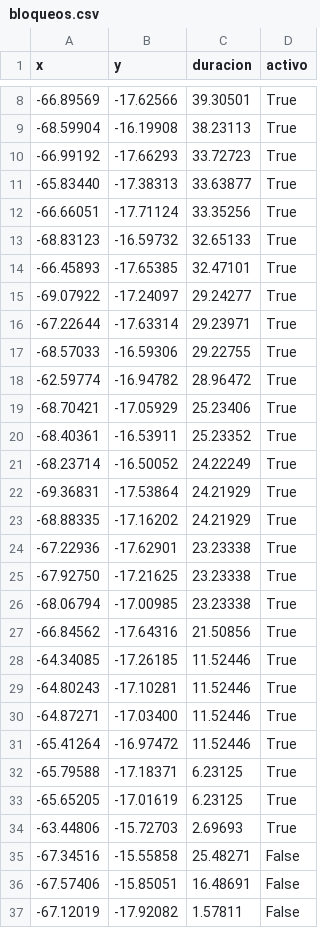
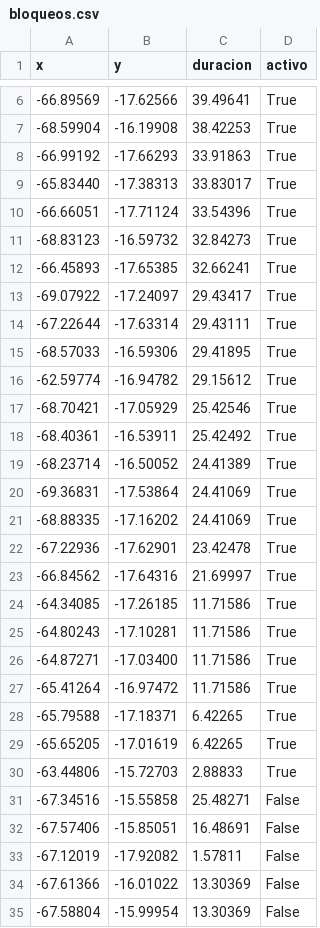
Before and after one commit to mauforonda/pobreza_bloqueos, a CSV file: static/bloqueos.csv, drawn as a sheet; only a part is shown, gaps mark what is left out; the shorter side is filled out with more unchanged rows; the diff covers the shown part only.

```diff
--- a/static/bloqueos.csv
+++ b/static/bloqueos.csv
@@ -8,28 +6,26 @@ x,y,duracion,activo
--66.89569,-17.62566,39.30501,True
--68.59904,-16.19908,38.23113,True
--66.99192,-17.66293,33.72723,True
--65.83440,-17.38313,33.63877,True
--66.66051,-17.71124,33.35256,True
--68.83123,-16.59732,32.65133,True
--66.45893,-17.65385,32.47101,True
--69.07922,-17.24097,29.24277,True
--67.22644,-17.63314,29.23971,True
--68.57033,-16.59306,29.22755,True
--62.59774,-16.94782,28.96472,True
--68.70421,-17.05929,25.23406,True
--68.40361,-16.53911,25.23352,True
--68.23714,-16.50052,24.22249,True
--69.36831,-17.53864,24.21929,True
--68.88335,-17.16202,24.21929,True
--67.22936,-17.62901,23.23338,True
--67.92750,-17.21625,23.23338,True
--68.06794,-17.00985,23.23338,True
--66.84562,-17.64316,21.50856,True
--64.34085,-17.26185,11.52446,True
--64.80243,-17.10281,11.52446,True
--64.87271,-17.03400,11.52446,True
--65.41264,-16.97472,11.52446,True
--65.79588,-17.18371,6.23125,True
--65.65205,-17.01619,6.23125,True
--63.44806,-15.72703,2.69693,True
+-66.89569,-17.62566,39.49641,True
+-68.59904,-16.19908,38.42253,True
+-66.99192,-17.66293,33.91863,True
+-65.83440,-17.38313,33.83017,True
+-66.66051,-17.71124,33.54396,True
+-68.83123,-16.59732,32.84273,True
+-66.45893,-17.65385,32.66241,True
+-69.07922,-17.24097,29.43417,True
+-67.22644,-17.63314,29.43111,True
+-68.57033,-16.59306,29.41895,True
+-62.59774,-16.94782,29.15612,True
+-68.70421,-17.05929,25.42546,True
+-68.40361,-16.53911,25.42492,True
+-68.23714,-16.50052,24.41389,True
+-69.36831,-17.53864,24.41069,True
+-68.88335,-17.16202,24.41069,True
+-67.22936,-17.62901,23.42478,True
+-66.84562,-17.64316,21.69997,True
+-64.34085,-17.26185,11.71586,True
+-64.80243,-17.10281,11.71586,True
+-64.87271,-17.03400,11.71586,True
+-65.41264,-16.97472,11.71586,True
+-65.79588,-17.18371,6.42265,True
+-65.65205,-17.01619,6.42265,True
+-63.44806,-15.72703,2.88833,True
 -67.34516,-15.55858,25.48271,False
```
Also changed, not shown: 4 added rows, 2 removed rows and 4 edited cells elsewhere in this file.
